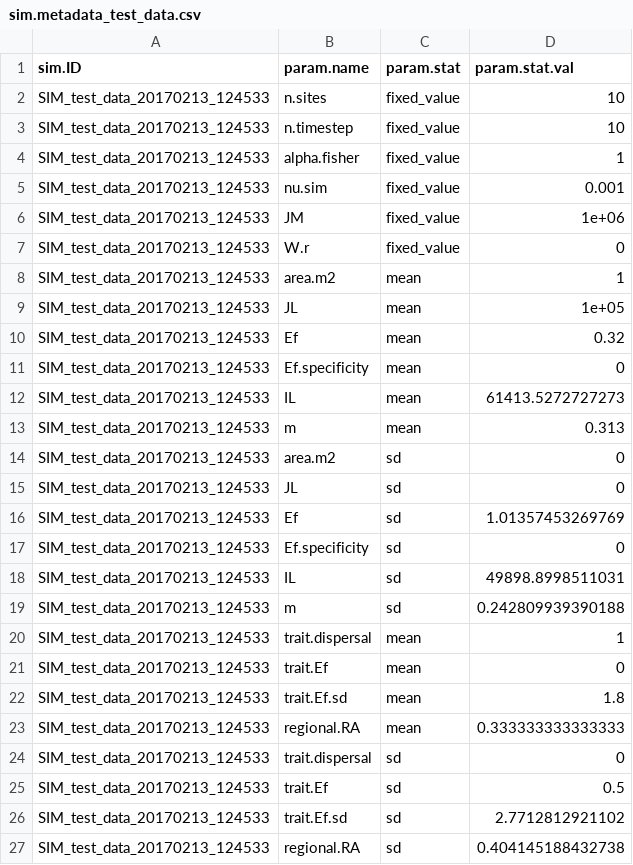
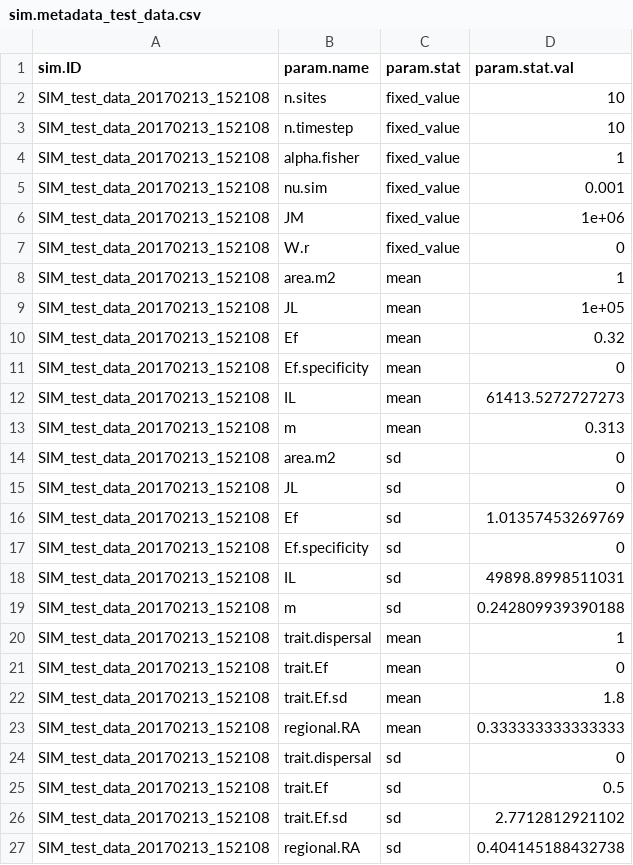
Before and after one commit to sokole/ltermetacommunities, a CSV file: examples/simulate_example_data/simulated_data/sim.metadata_test_data.csv, drawn as a sheet.

```diff
--- a/examples/simulate_example_data/simulated_data/sim.metadata_test_data.csv
+++ b/examples/simulate_example_data/simulated_data/sim.metadata_test_data.csv
@@ -1,27 +1,27 @@
 "sim.ID","param.name","param.stat","param.stat.val"
-"SIM_test_data_20170213_124533","n.sites","fixed_value",10
-"SIM_test_data_20170213_124533","n.timestep","fixed_value",10
-"SIM_test_data_20170213_124533","alpha.fisher","fixed_value",1
-"SIM_test_data_20170213_124533","nu.sim","fixed_value",0.001
-"SIM_test_data_20170213_124533","JM","fixed_value",1e+06
-"SIM_test_data_20170213_124533","W.r","fixed_value",0
-"SIM_test_data_20170213_124533","area.m2","mean",1
-"SIM_test_data_20170213_124533","JL","mean",1e+05
-"SIM_test_data_20170213_124533","Ef","mean",0.32
-"SIM_test_data_20170213_124533","Ef.specificity","mean",0
-"SIM_test_data_20170213_124533","IL","mean",61413.5272727273
-"SIM_test_data_20170213_124533","m","mean",0.313
-"SIM_test_data_20170213_124533","area.m2","sd",0
-"SIM_test_data_20170213_124533","JL","sd",0
-"SIM_test_data_20170213_124533","Ef","sd",1.01357453269769
-"SIM_test_data_20170213_124533","Ef.specificity","sd",0
-"SIM_test_data_20170213_124533","IL","sd",49898.8998511031
-"SIM_test_data_20170213_124533","m","sd",0.242809939390188
-"SIM_test_data_20170213_124533","trait.dispersal","mean",1
-"SIM_test_data_20170213_124533","trait.Ef","mean",0
-"SIM_test_data_20170213_124533","trait.Ef.sd","mean",1.8
-"SIM_test_data_20170213_124533","regional.RA","mean",0.333333333333333
-"SIM_test_data_20170213_124533","trait.dispersal","sd",0
-"SIM_test_data_20170213_124533","trait.Ef","sd",0.5
-"SIM_test_data_20170213_124533","trait.Ef.sd","sd",2.7712812921102
-"SIM_test_data_20170213_124533","regional.RA","sd",0.404145188432738
+"SIM_test_data_20170213_152108","n.sites","fixed_value",10
+"SIM_test_data_20170213_152108","n.timestep","fixed_value",10
+"SIM_test_data_20170213_152108","alpha.fisher","fixed_value",1
+"SIM_test_data_20170213_152108","nu.sim","fixed_value",0.001
+"SIM_test_data_20170213_152108","JM","fixed_value",1e+06
+"SIM_test_data_20170213_152108","W.r","fixed_value",0
+"SIM_test_data_20170213_152108","area.m2","mean",1
+"SIM_test_data_20170213_152108","JL","mean",1e+05
+"SIM_test_data_20170213_152108","Ef","mean",0.32
+"SIM_test_data_20170213_152108","Ef.specificity","mean",0
+"SIM_test_data_20170213_152108","IL","mean",61413.5272727273
+"SIM_test_data_20170213_152108","m","mean",0.313
+"SIM_test_data_20170213_152108","area.m2","sd",0
+"SIM_test_data_20170213_152108","JL","sd",0
+"SIM_test_data_20170213_152108","Ef","sd",1.01357453269769
+"SIM_test_data_20170213_152108","Ef.specificity","sd",0
+"SIM_test_data_20170213_152108","IL","sd",49898.8998511031
+"SIM_test_data_20170213_152108","m","sd",0.242809939390188
+"SIM_test_data_20170213_152108","trait.dispersal","mean",1
+"SIM_test_data_20170213_152108","trait.Ef","mean",0
+"SIM_test_data_20170213_152108","trait.Ef.sd","mean",1.8
+"SIM_test_data_20170213_152108","regional.RA","mean",0.333333333333333
+"SIM_test_data_20170213_152108","trait.dispersal","sd",0
+"SIM_test_data_20170213_152108","trait.Ef","sd",0.5
+"SIM_test_data_20170213_152108","trait.Ef.sd","sd",2.7712812921102
+"SIM_test_data_20170213_152108","regional.RA","sd",0.404145188432738
```
Also changed, not shown: 2 other files.
